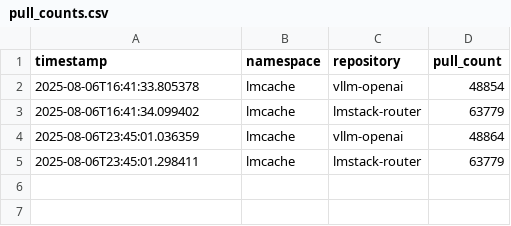
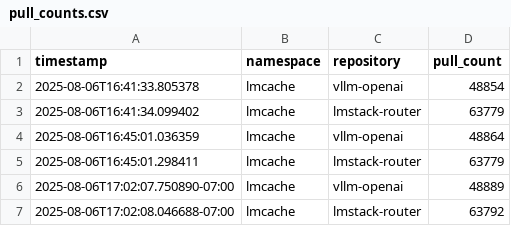
Before and after one commit to kobe0938/docker-hub-star-tracker, a CSV file: pull_counts.csv, drawn as a sheet.

```diff
--- a/pull_counts.csv
+++ b/pull_counts.csv
@@ -3,3 +3,5 @@ timestamp,namespace,repository,pull_count
 2025-08-06T16:41:34.099402,lmcache,lmstack-router,63779
-2025-08-06T23:45:01.036359,lmcache,vllm-openai,48864
-2025-08-06T23:45:01.298411,lmcache,lmstack-router,63779
+2025-08-06T16:45:01.036359,lmcache,vllm-openai,48864
+2025-08-06T16:45:01.298411,lmcache,lmstack-router,63779
+2025-08-06T17:02:07.750890-07:00,lmcache,vllm-openai,48889
+2025-08-06T17:02:08.046688-07:00,lmcache,lmstack-router,63792
```
Also changed, not shown: 2 other files.
